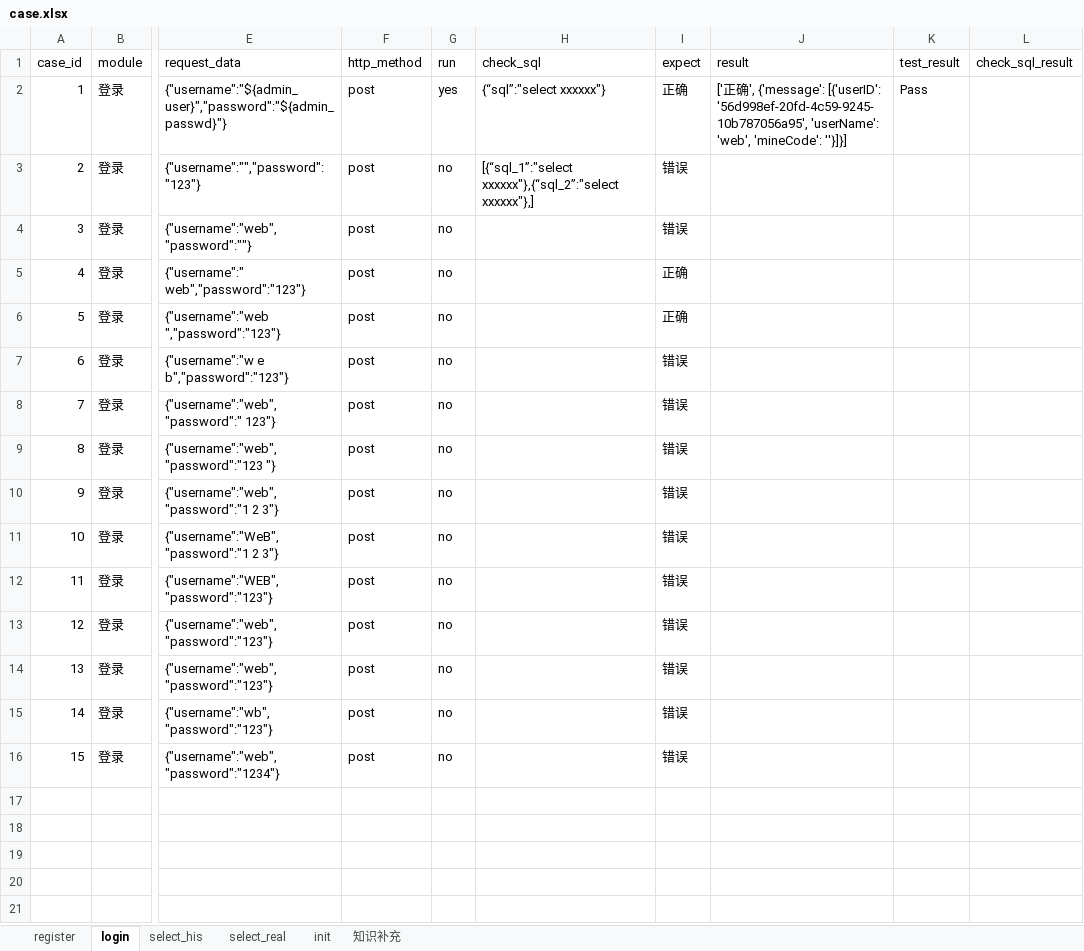
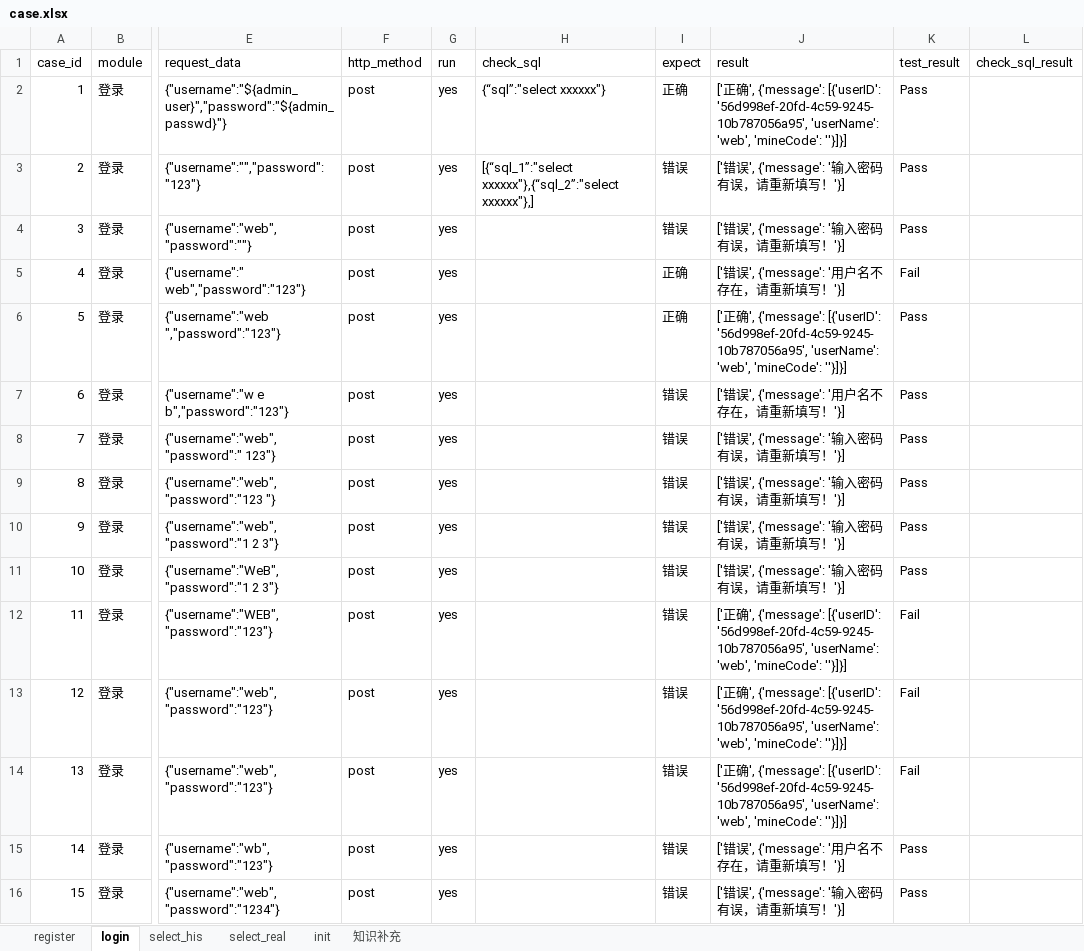
Before and after one commit to lexu1618/APItest_unittest_cmp, an Excel workbook: test_data/case.xlsx, sheet login, drawn as a sheet; only a part is shown, gaps mark what is left out; values as stored, in another font and other column widths than the file's, no borders; the diff names each change by its address in the sheet, - before the commit and + after, or states it on an @@ line.

```diff
--- a/test_data/case.xlsx (sheet login)
+++ b/test_data/case.xlsx (sheet login)
-G3:G16 (run): no
+G3:G16 (run): yes
-J3:J4 (result): (empty)
+J3:J4 (result): ['错误', {'message': '输入密码有误，请重新填写！'}]
-K3:K4 (test_result): (empty)
+K3:K4 (test_result): Pass
-J5 (result): (empty)
+J5 (result): ['错误', {'message': '用户名不存在，请重新填写！'}]
-K5 (test_result): (empty)
+K5 (test_result): Fail
-J6 (result): (empty)
+J6 (result): ['正确', {'message': [{'userID': '56d998ef-20fd-4c59-9245-10b787056a95', 'userName': 'web', 'mineCode': ''}]}]
-K6:K11 (test_result): (empty)
+K6:K11 (test_result): Pass
-J7 (result): (empty)
+J7 (result): ['错误', {'message': '用户名不存在，请重新填写！'}]
-J8:J11 (result): (empty)
+J8:J11 (result): ['错误', {'message': '输入密码有误，请重新填写！'}]
-J12:J14 (result): (empty)
+J12:J14 (result): ['正确', {'message': [{'userID': '56d998ef-20fd-4c59-9245-10b787056a95', 'userName': 'web', 'mineCode': ''}]}]
-K12:K14 (test_result): (empty)
+K12:K14 (test_result): Fail
-J15 (result): (empty)
+J15 (result): ['错误', {'message': '用户名不存在，请重新填写！'}]
-K15:K16 (test_result): (empty)
+K15:K16 (test_result): Pass
-J16 (result): (empty)
+J16 (result): ['错误', {'message': '输入密码有误，请重新填写！'}]
```
Also changed, not shown: 2 other files.
